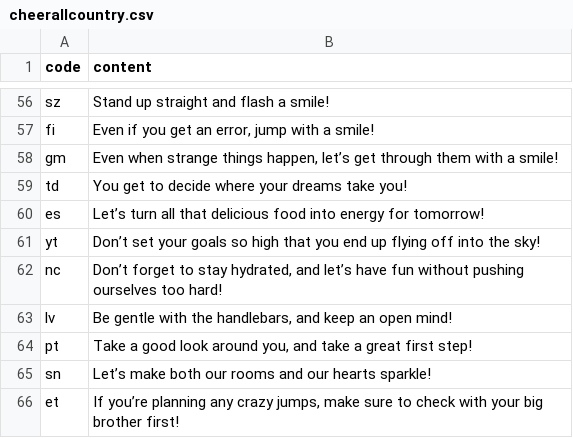
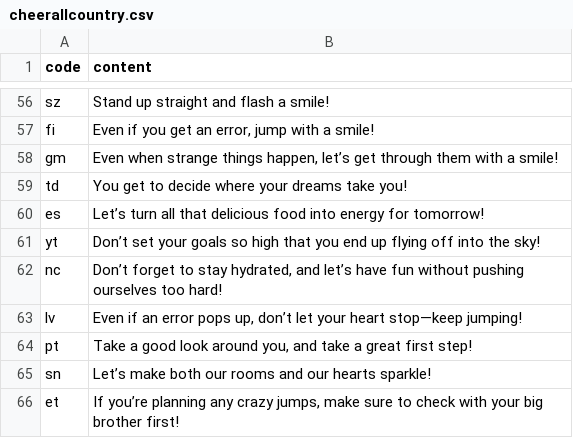
Before and after one commit to htvoffcial/htvoffcial, a CSV file: .github/content/cheerallcountry.csv, drawn as a sheet; only a part is shown, gaps mark what is left out.

```diff
--- a/.github/content/cheerallcountry.csv
+++ b/.github/content/cheerallcountry.csv
@@ -62,3 +62,3 @@ yt,"Don’t set your goals so high that you end up flying off into the sky!"
 nc,"Don’t forget to stay hydrated, and let’s have fun without pushing ourselves too hard!"
-lv,"Be gentle with the handlebars, and keep an open mind!"
+lv,"Even if an error pops up, don’t let your heart stop—keep jumping!"
 pt,"Take a good look around you, and take a great first step!"
```
